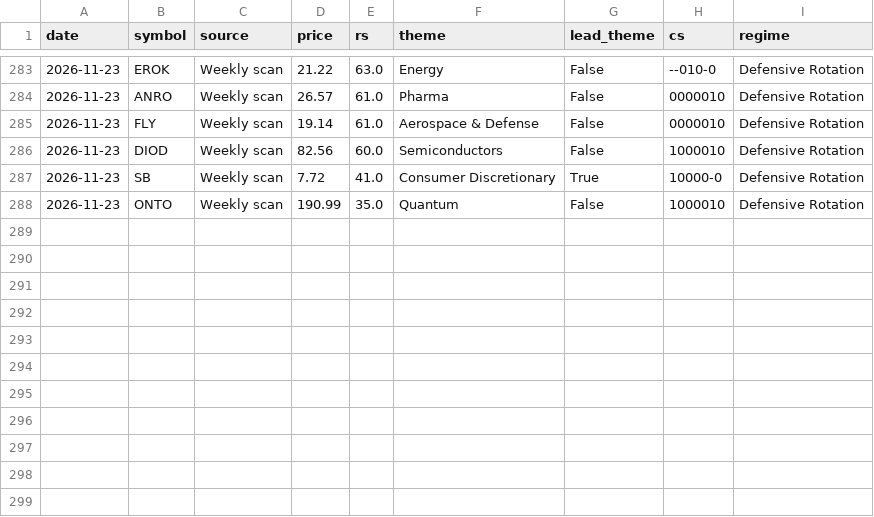
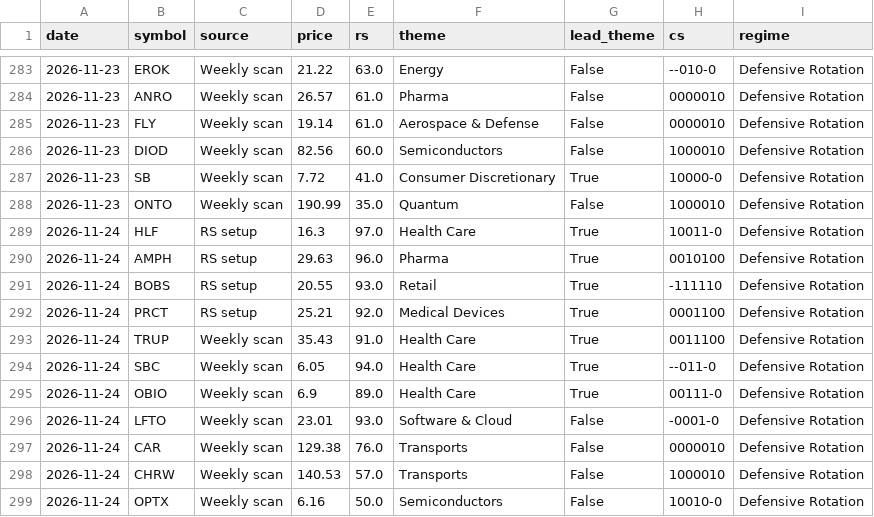
Before and after one commit to MingJunKo/rs-engine, a CSV file: data/history/setup_log.csv, drawn as a sheet; only a part is shown, gaps mark what is left out; the diff names each change by its address in the sheet, - before the commit and + after, or states it on an @@ line.

```diff
--- a/data/history/setup_log.csv
+++ b/data/history/setup_log.csv
+row 289: 2026-11-24 | HLF | RS setup | 16.3 | 97.0 | Health Care | True | 10011-0 | Defensive Rotation
+row 290: 2026-11-24 | AMPH | RS setup | 29.63 | 96.0 | Pharma | True | 0010100 | Defensive Rotation
+row 291: 2026-11-24 | BOBS | RS setup | 20.55 | 93.0 | Retail | True | -111110 | Defensive Rotation
+row 292: 2026-11-24 | PRCT | RS setup | 25.21 | 92.0 | Medical Devices | True | 0001100 | Defensive Rotation
+row 293: 2026-11-24 | TRUP | Weekly scan | 35.43 | 91.0 | Health Care | True | 0011100 | Defensive Rotation
+row 294: 2026-11-24 | SBC | Weekly scan | 6.05 | 94.0 | Health Care | True | --011-0 | Defensive Rotation
+row 295: 2026-11-24 | OBIO | Weekly scan | 6.9 | 89.0 | Health Care | True | 00111-0 | Defensive Rotation
+row 296: 2026-11-24 | LFTO | Weekly scan | 23.01 | 93.0 | Software & Cloud | False | -0001-0 | Defensive Rotation
+row 297: 2026-11-24 | CAR | Weekly scan | 129.38 | 76.0 | Transports | False | 0000010 | Defensive Rotation
+row 298: 2026-11-24 | CHRW | Weekly scan | 140.53 | 57.0 | Transports | False | 1000010 | Defensive Rotation
+row 299: 2026-11-24 | OPTX | Weekly scan | 6.16 | 50.0 | Semiconductors | False | 10010-0 | Defensive Rotation
```
Also changed, not shown: data/history/funnel.csv, data/history/insider_buys.csv, 24 other files.
